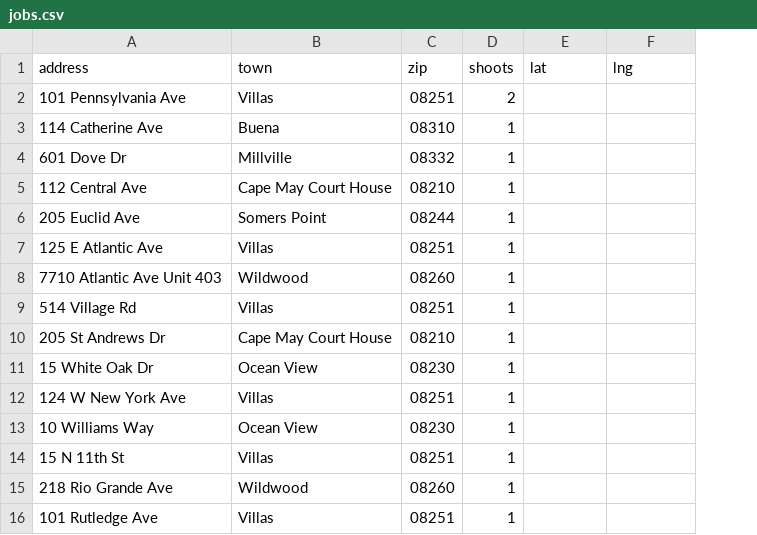
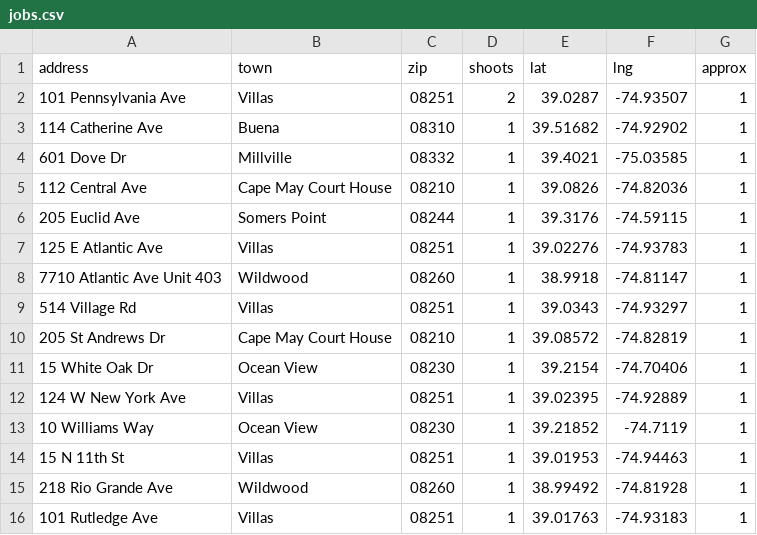
Before and after one commit to willmac1wm/listingpixl-2026, a CSV file: tools/jobs.csv, drawn as a sheet; only a part is shown; the diff covers the shown part only; the diff names each change by its address in the sheet, - before the commit and + after, or states it on an @@ line.

```diff
--- a/tools/jobs.csv
+++ b/tools/jobs.csv
+column G (approx), rows 2-16: all 1
-E2 (lat): (empty)
+E2 (lat): 39.0287
-F2 (lng): (empty)
+F2 (lng): -74.93507
-E3 (lat): (empty)
+E3 (lat): 39.51682
-F3 (lng): (empty)
+F3 (lng): -74.92902
-E4 (lat): (empty)
+E4 (lat): 39.4021
-F4 (lng): (empty)
+F4 (lng): -75.03585
-E5 (lat): (empty)
+E5 (lat): 39.0826
-F5 (lng): (empty)
+F5 (lng): -74.82036
-E6 (lat): (empty)
+E6 (lat): 39.3176
-F6 (lng): (empty)
+F6 (lng): -74.59115
-E7 (lat): (empty)
+E7 (lat): 39.02276
-F7 (lng): (empty)
+F7 (lng): -74.93783
-E8 (lat): (empty)
+E8 (lat): 38.9918
-F8 (lng): (empty)
+F8 (lng): -74.81147
-E9 (lat): (empty)
+E9 (lat): 39.0343
-F9 (lng): (empty)
+F9 (lng): -74.93297
-E10 (lat): (empty)
+E10 (lat): 39.08572
-F10 (lng): (empty)
+F10 (lng): -74.82819
-E11 (lat): (empty)
+E11 (lat): 39.2154
-F11 (lng): (empty)
+F11 (lng): -74.70406
-E12 (lat): (empty)
+E12 (lat): 39.02395
-F12 (lng): (empty)
+F12 (lng): -74.92889
-E13 (lat): (empty)
+E13 (lat): 39.21852
-F13 (lng): (empty)
+F13 (lng): -74.7119
-E14 (lat): (empty)
+E14 (lat): 39.01953
-F14 (lng): (empty)
+F14 (lng): -74.94463
-E15 (lat): (empty)
+E15 (lat): 38.99492
-F15 (lng): (empty)
+F15 (lng): -74.81928
-E16 (lat): (empty)
+E16 (lat): 39.01763
-F16 (lng): (empty)
+F16 (lng): -74.93183
```
Also changed, not shown: 62 edited cells elsewhere in this file, 4 other files.
